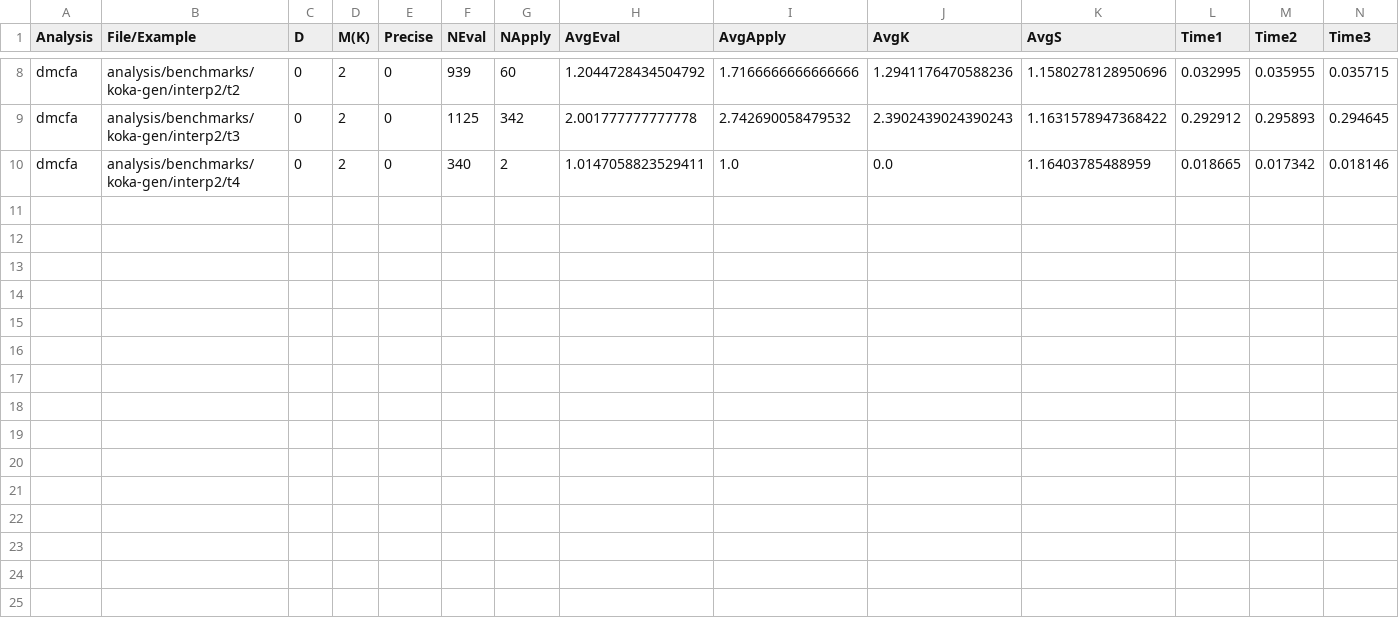
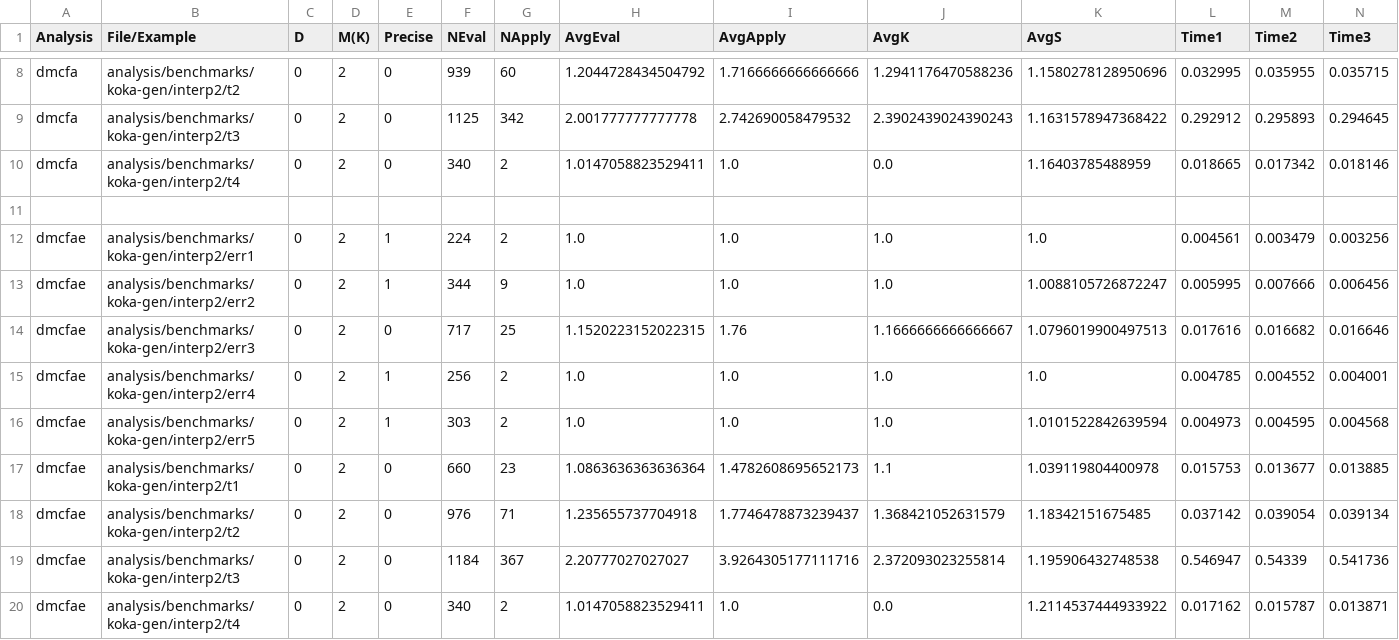
Before and after one commit to TimWhiting/koka, a CSV file: benchmarks/results/0/2/koka-gen/interp2.csv, drawn as a sheet; only a part is shown, gaps mark what is left out.

```diff
--- a/benchmarks/results/0/2/koka-gen/interp2.csv
+++ b/benchmarks/results/0/2/koka-gen/interp2.csv
@@ -10 +10,11 @@ dmcfa,analysis/benchmarks/koka-gen/interp2/t3,0,2,0,1125,342,2.001777777777778,2
 dmcfa,analysis/benchmarks/koka-gen/interp2/t4,0,2,0,340,2,1.0147058823529411,1.0,0.0,1.16403785488959,0.018665,0.017342,0.018146
+
+dmcfae,analysis/benchmarks/koka-gen/interp2/err1,0,2,1,224,2,1.0,1.0,1.0,1.0,0.004561,0.003479,0.003256
+dmcfae,analysis/benchmarks/koka-gen/interp2/err2,0,2,1,344,9,1.0,1.0,1.0,1.0088105726872247,0.005995,0.007666,0.006456
+dmcfae,analysis/benchmarks/koka-gen/interp2/err3,0,2,0,717,25,1.1520223152022315,1.76,1.1666666666666667,1.0796019900497513,0.017616,0.016682,0.016646
+dmcfae,analysis/benchmarks/koka-gen/interp2/err4,0,2,1,256,2,1.0,1.0,1.0,1.0,0.004785,0.004552,0.004001
+dmcfae,analysis/benchmarks/koka-gen/interp2/err5,0,2,1,303,2,1.0,1.0,1.0,1.0101522842639594,0.004973,0.004595,0.004568
+dmcfae,analysis/benchmarks/koka-gen/interp2/t1,0,2,0,660,23,1.0863636363636364,1.4782608695652173,1.1,1.039119804400978,0.015753,0.013677,0.013885
+dmcfae,analysis/benchmarks/koka-gen/interp2/t2,0,2,0,976,71,1.235655737704918,1.7746478873239437,1.368421052631579,1.18342151675485,0.037142,0.039054,0.039134
+dmcfae,analysis/benchmarks/koka-gen/interp2/t3,0,2,0,1184,367,2.20777027027027,3.9264305177111716,2.372093023255814,1.195906432748538,0.546947,0.54339,0.541736
+dmcfae,analysis/benchmarks/koka-gen/interp2/t4,0,2,0,340,2,1.0147058823529411,1.0,0.0,1.2114537444933922,0.017162,0.015787,0.013871
```
Also changed, not shown: benchmarks/results/0/1/koka-gen/interp2.csv, benchmarks/results/1/1/koka-gen/interp2.csv, 14 other files.
